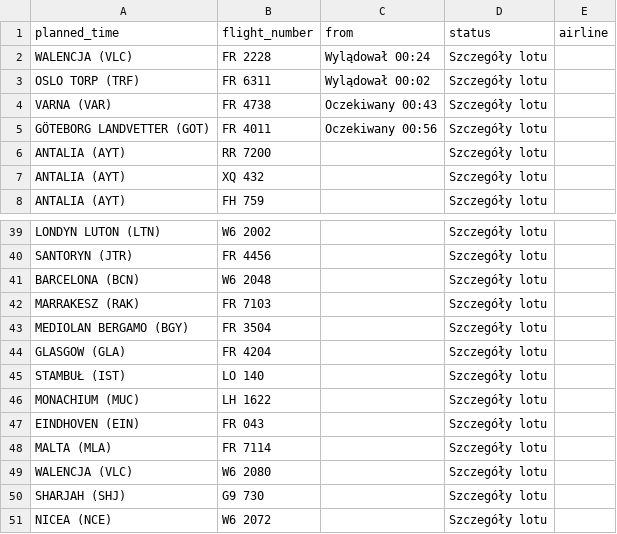
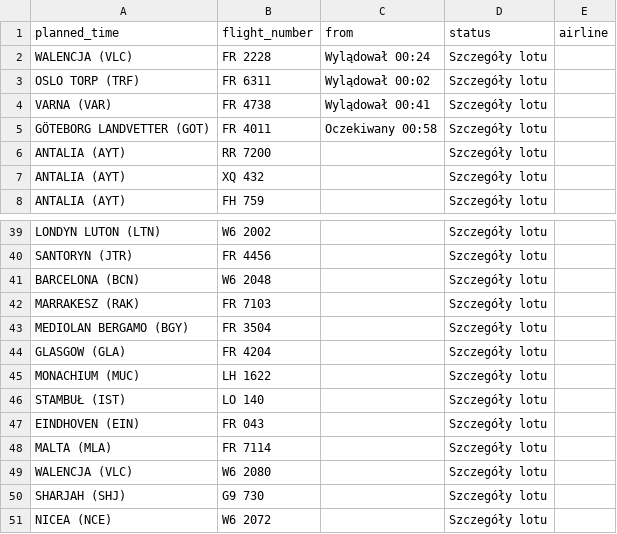
Before and after one commit to przemyslawbaran2993-droid/codex-test, a CSV file: data/arrivals.csv, drawn as a sheet; only a part is shown, gaps mark what is left out.

```diff
--- a/data/arrivals.csv
+++ b/data/arrivals.csv
@@ -3,4 +3,4 @@ WALENCJA (VLC);FR 2228;Wylądował 00:24;Szczegóły lotu;
 OSLO TORP (TRF);FR 6311;Wylądował 00:02;Szczegóły lotu;
-VARNA (VAR);FR 4738;Oczekiwany 00:43;Szczegóły lotu;
-GÖTEBORG LANDVETTER (GOT);FR 4011;Oczekiwany 00:56;Szczegóły lotu;
+VARNA (VAR);FR 4738;Wylądował 00:41;Szczegóły lotu;
+GÖTEBORG LANDVETTER (GOT);FR 4011;Oczekiwany 00:58;Szczegóły lotu;
 ANTALIA (AYT);RR 7200;;Szczegóły lotu;
@@ -44,4 +44,4 @@ MEDIOLAN BERGAMO (BGY);FR 3504;;Szczegóły lotu;
 GLASGOW (GLA);FR 4204;;Szczegóły lotu;
+MONACHIUM (MUC);LH 1622;;Szczegóły lotu;
 STAMBUŁ (IST);LO 140;;Szczegóły lotu;
-MONACHIUM (MUC);LH 1622;;Szczegóły lotu;
 EINDHOVEN (EIN);FR 043;;Szczegóły lotu;
```
